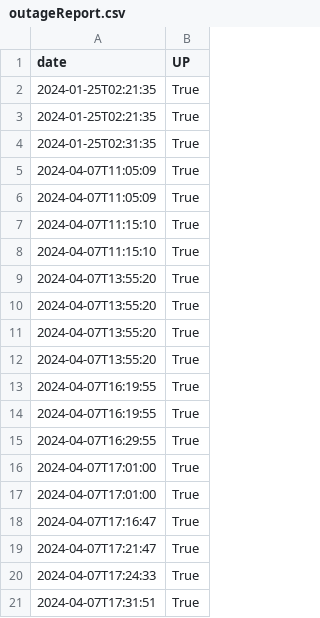
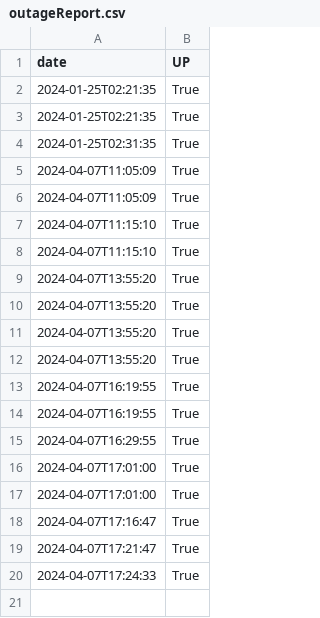
Before and after one commit to Tfloow/UCLatence, a CSV file: data/Comproved/outageReport.csv, drawn as a sheet.

```diff
--- a/data/Comproved/outageReport.csv
+++ b/data/Comproved/outageReport.csv
@@ -20,2 +20 @@ date,UP
 2024-04-07T17:24:33,True
-2024-04-07T17:31:51,True
```
Also changed, not shown: data/ADE-Scheduler/outageReport.csv, data/ADE/outageReport.csv, 11 other files.
